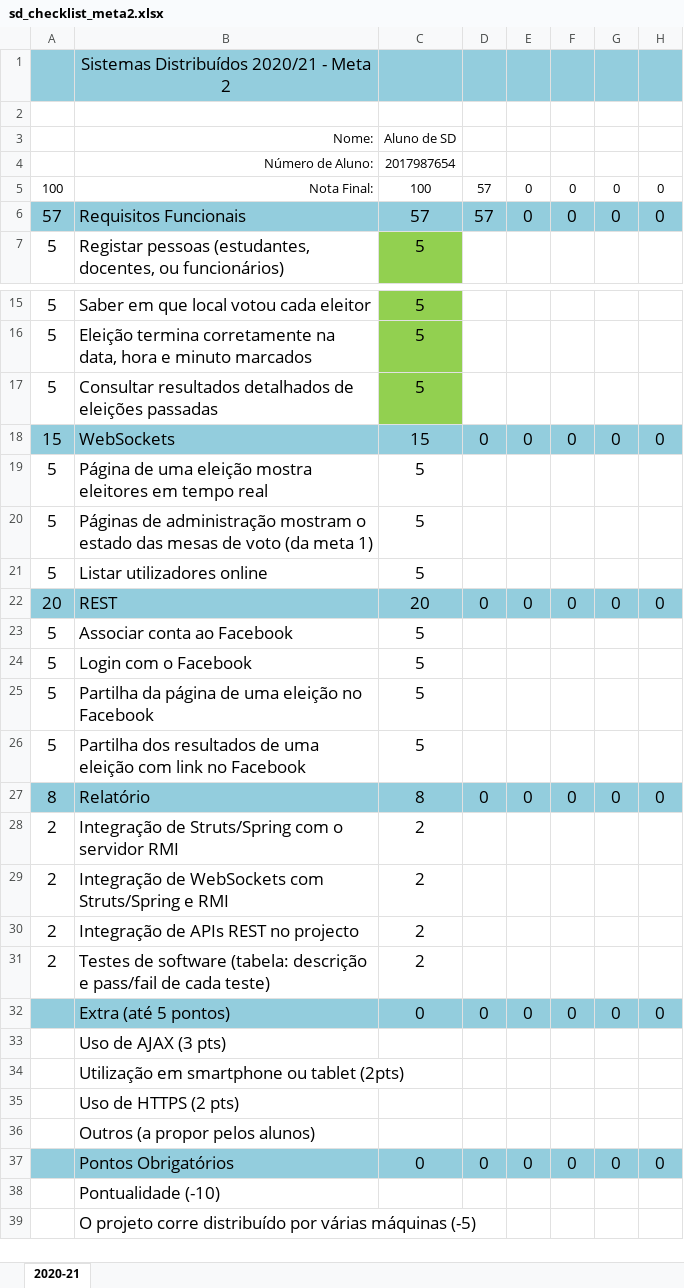
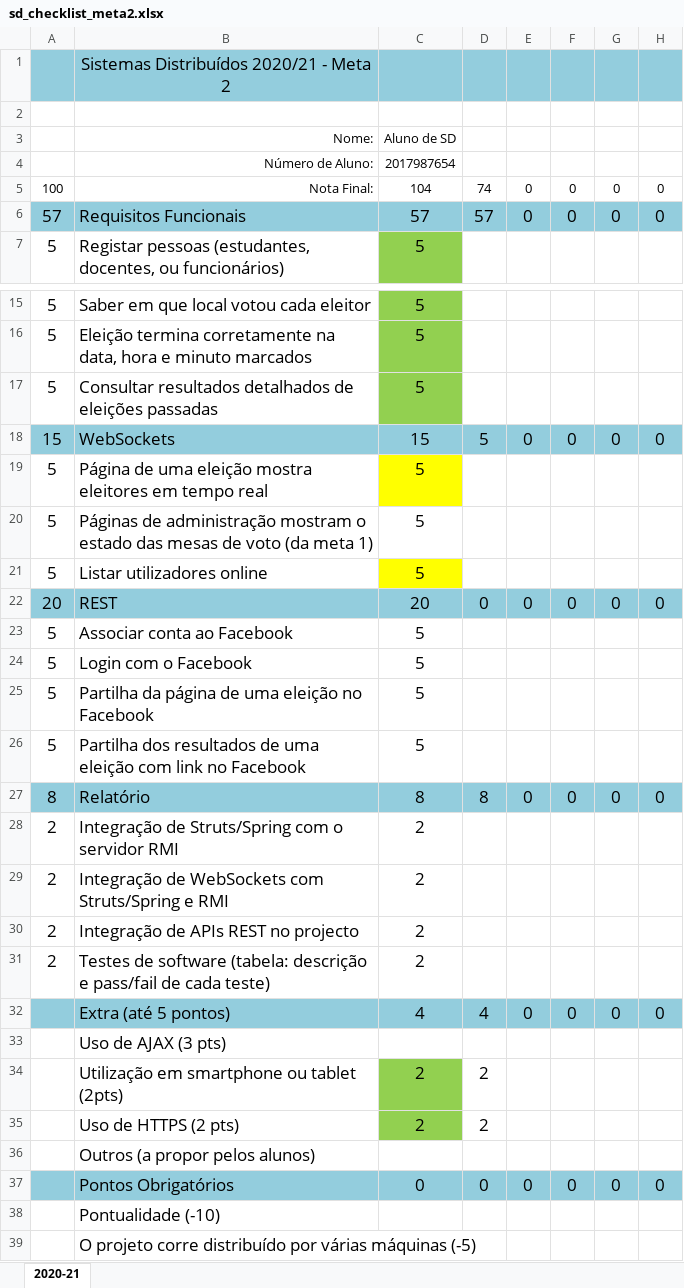
Before and after one commit to guieusebiogaspar/Projeto-SD, an Excel workbook: FrontEnd/sd_checklist_meta2.xlsx, sheet 2020-21, drawn as a sheet; only a part is shown, gaps mark what is left out; values as stored, in another font and other column widths than the file's, no borders; the diff names each change by its address in the sheet, - before the commit and + after, or states it on an @@ line.

```diff
--- a/FrontEnd/sd_checklist_meta2.xlsx (sheet 2020-21)
+++ b/FrontEnd/sd_checklist_meta2.xlsx (sheet 2020-21)
-C5 (Aluno de SD): 100
+C5 (Aluno de SD): 104
-D5: 57
+D5: 74
-D18: 0
+D18: 5
-C19 fill: none
+C19 fill: #FFFF00
-C21 fill: none
+C21 fill: #FFFF00
-D27: 0
+D27: 8
-C32 (Aluno de SD): 0
+C32 (Aluno de SD): 4
-D32: 0
+D32: 4
-C34:C35 (Aluno de SD): (empty)
+C34:C35 (Aluno de SD): 2
-C34:C35 fill: none
+C34:C35 fill: #92D050
-D34:D35: (empty)
+D34:D35: 2
```
Also changed, not shown: 44 other files.
